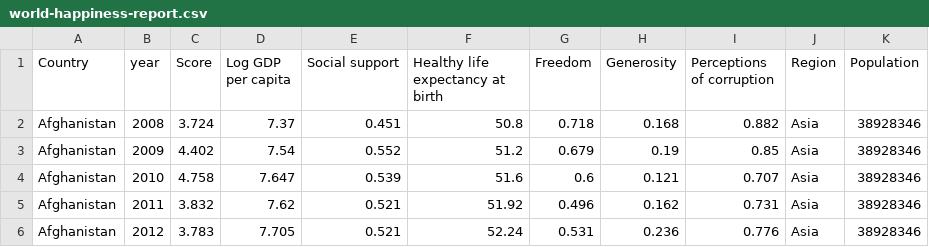
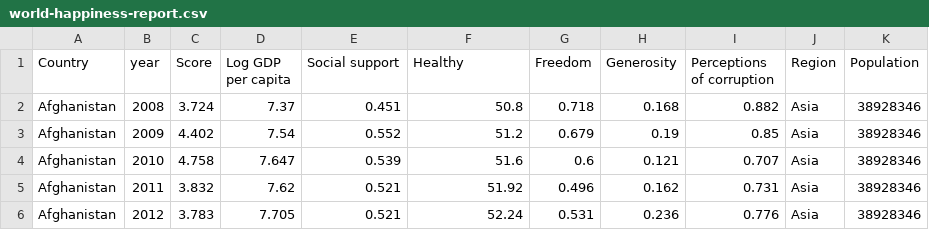
Before and after one commit to weiliang-chen/FIT3179, a CSV file: data/world-happiness-report.csv, drawn as a sheet; only a part is shown.

Commit message:
Update world-happiness-report.csv

```diff
--- a/data/world-happiness-report.csv
+++ b/data/world-happiness-report.csv
@@ -1,2 +1,2 @@
-Country,year,Score,Log GDP per capita,Social support,Healthy life expectancy at birth,Freedom,Generosity,Perceptions of corruption,Region,Population
+Country,year,Score,Log GDP per capita,Social support,Healthy,Freedom,Generosity,Perceptions of corruption,Region,Population
 Afghanistan,2008,3.724,7.37,0.451,50.8,0.718,0.168,0.882,Asia,38928346
```
